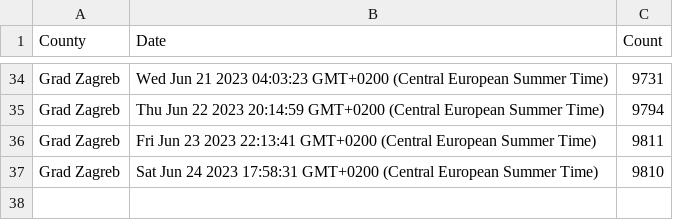
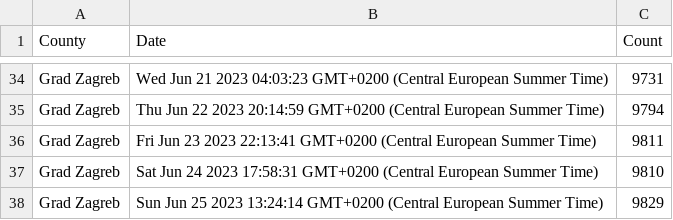
Before and after one commit to curkovicf/real-estate, a CSV file: data/flat/grad_zagreb.csv, drawn as a sheet; only a part is shown, gaps mark what is left out; the diff names each change by its address in the sheet, - before the commit and + after, or states it on an @@ line.

```diff
--- a/data/flat/grad_zagreb.csv
+++ b/data/flat/grad_zagreb.csv
+row 38: Grad Zagreb | Sun Jun 25 2023 13:24:14 GMT+0200 (Central European Summer Time) | 9829
```
Also changed, not shown: data/flat/splitsko_dalmatinska_zupanija.csv, data/flat/zadarska_zupanija.csv, 3 other files.
